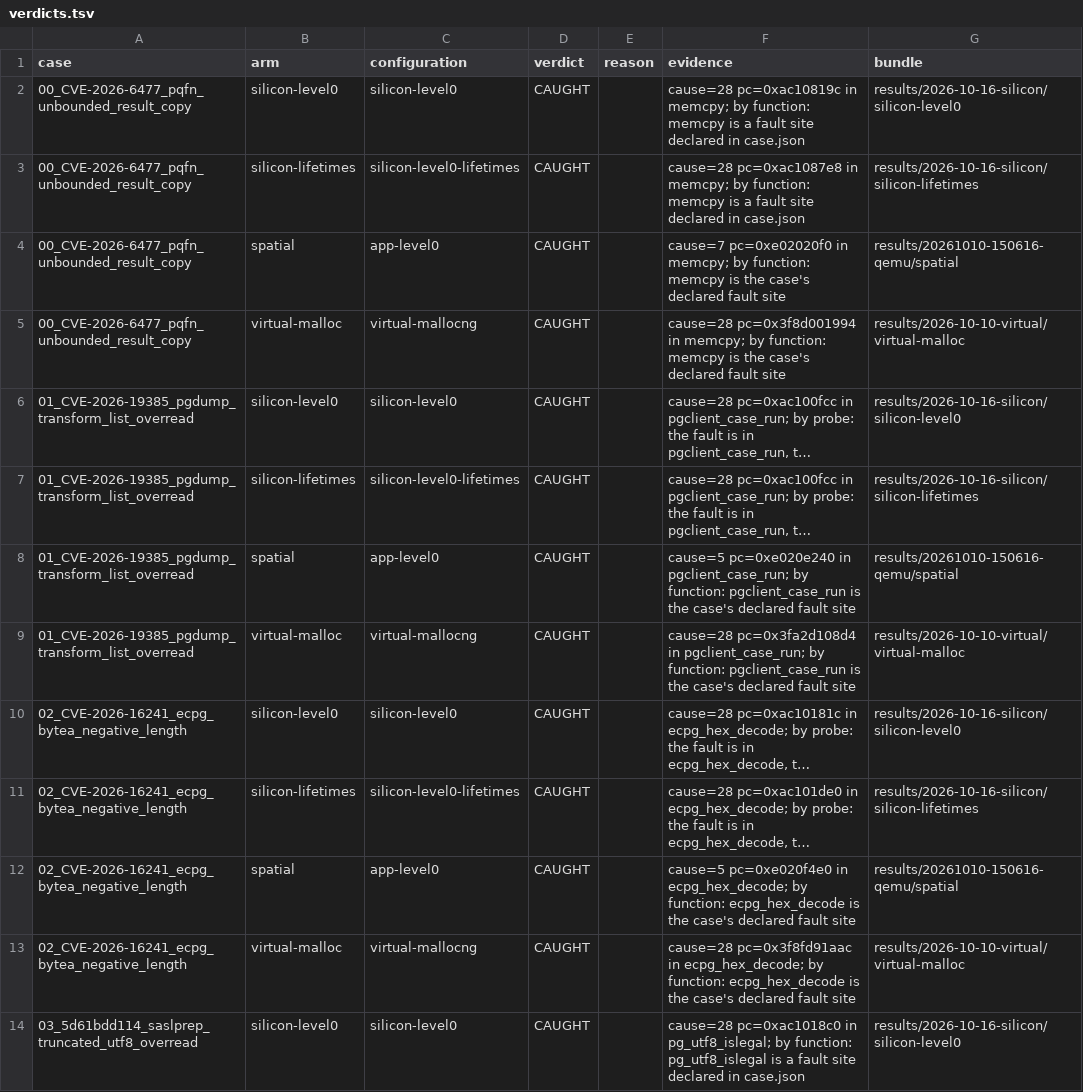
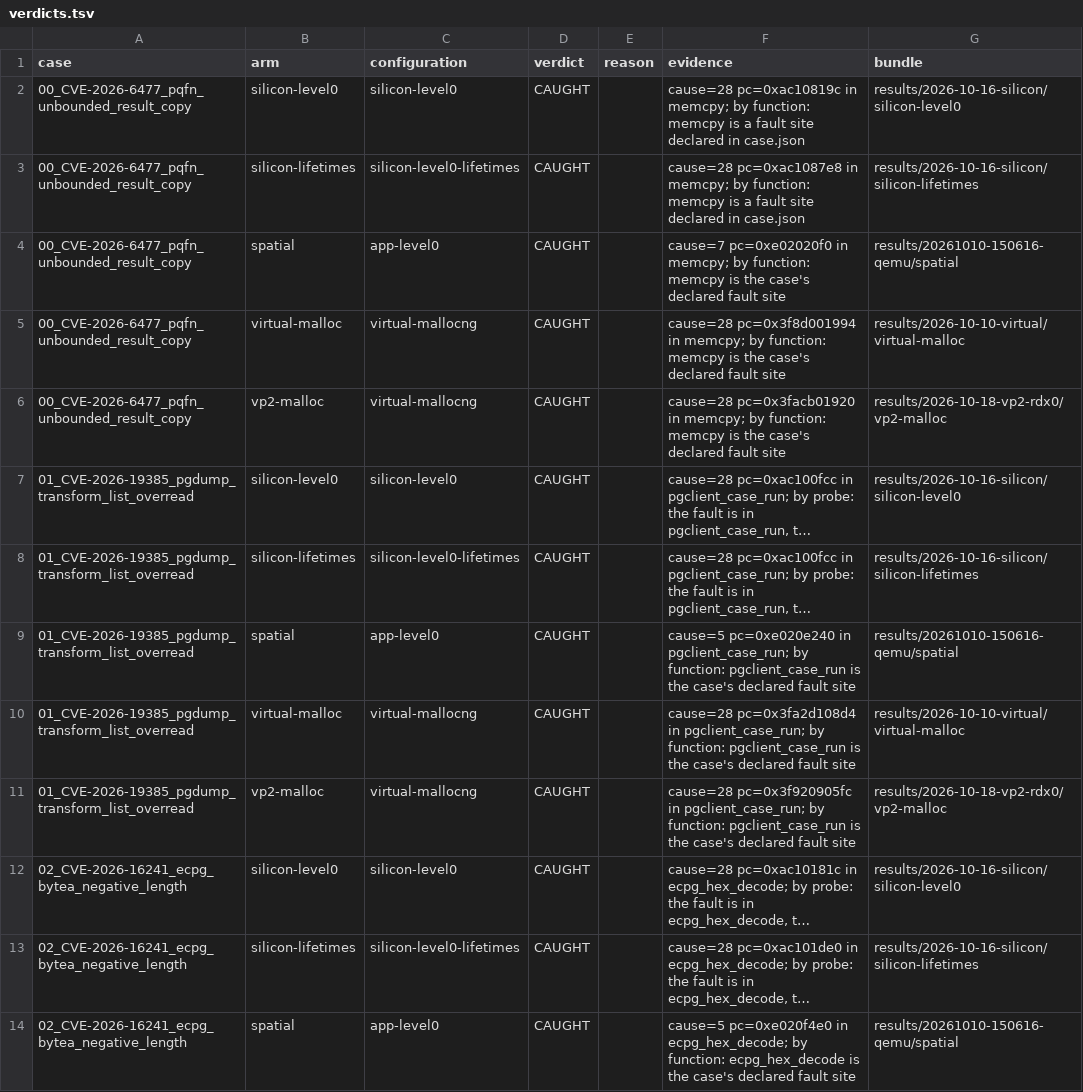
Before and after one commit to project-starch/llvm-capstone, a TSV file: capstone/bug-corpora/postgres/c-repros/results/verdicts.tsv, drawn as a sheet; only a part is shown; the shorter side is filled out with more unchanged rows; long unchanged cells end in …; the diff covers the shown part only; the diff names each change by its address in the sheet, - before the commit and + after, or states it on an @@ line.

Commit message:
postgres c-repros and mmgr-repros: three vp2 arms folded on silicon (the virtual profile, module d71f207a3af5546b), 15 of 15 cells equal to the QEMU records: c-repros vp2-malloc CAUGHT 5, mmgr-repros vp2-malloc MISSED 5 and vp2-pg-pools CAUGHT 5; check-corpus CLEAN over all 28 corpora, derive-verdicts --check current, index rebuilt; the plan records tree A as flashed and resident on the lead's word with its session running, sql0's two void boots as harness defects, and moves the board-outage record out of the status table into its own paragraph

```diff
--- a/capstone/bug-corpora/postgres/c-repros/results/verdicts.tsv
+++ b/capstone/bug-corpora/postgres/c-repros/results/verdicts.tsv
+row 6: 00_CVE-2026-6477_pqfn_unbounded_result_copy | vp2-malloc | virtual-mallocng | CAUGHT |  | cause=28 pc=0x3facb01920 in memcpy; by function: memcpy is the case's declared fault site | results/2026-10-18-vp2-rdx0/vp2-malloc
+row 11: 01_CVE-2026-19385_pgdump_transform_list_overread | vp2-malloc | virtual-mallocng | CAUGHT |  | cause=28 pc=0x3f920905fc in pgclient_case_run; by function: pgclient_case_run is the case's declared fault site | results/2026-10-18-vp2-rdx0/vp2-malloc
```
Also changed, not shown: 3 added rows elsewhere in this file, capstone/bug-corpora/postgres/mmgr-repros/results/verdicts.tsv, 14 other files.
